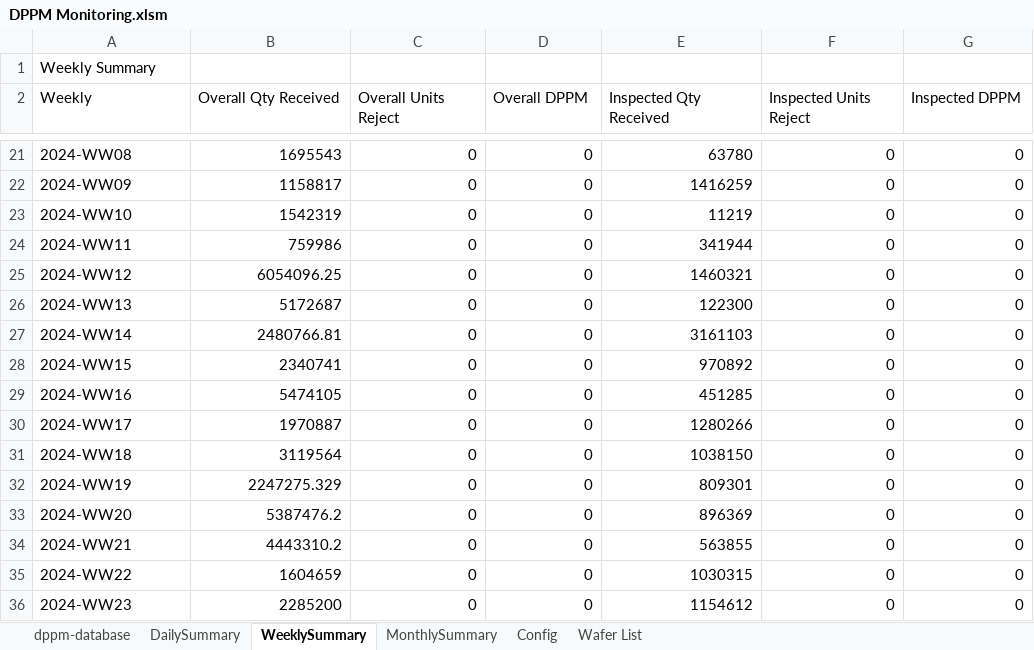
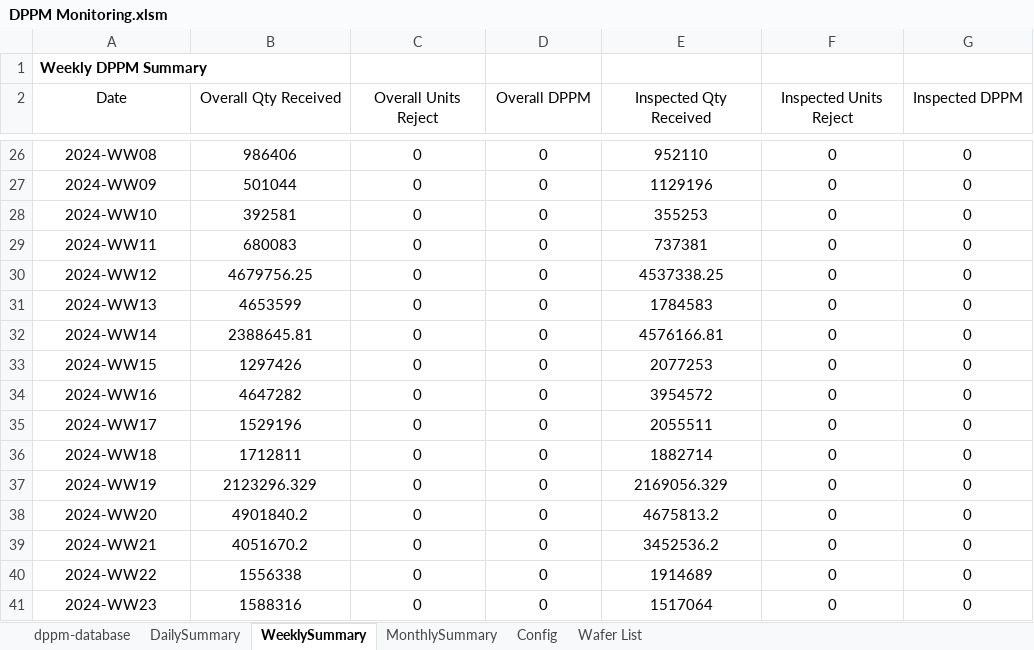
Before and after one commit to mikesaligao/iqa-dppm-monitoring, an Excel workbook: DPPM Monitoring.xlsm, sheet WeeklySummary, drawn as a sheet; only a part is shown, gaps mark what is left out; values as stored, in another font and other column widths than the file's, no borders; table styles not drawn; addresses are those after the commit; the diff covers the shown part only; the diff names each change by its address in the sheet, - before the commit and + after, or states it on an @@ line.

Commit message:
debugged and working version of the DPPM Monitoring.xlsm #TODO: Supplier Performance per month.

```diff
--- a/DPPM Monitoring.xlsm (sheet WeeklySummary)
+++ b/DPPM Monitoring.xlsm (sheet WeeklySummary)
-A1 (Date): Weekly Summary
+A1 (Date): Weekly DPPM Summary
-A1 bold: off
+A1 bold: on
-A2: Weekly
+A2: Date
-A2:G2 alignment: left
+A2:G2 alignment: center
-A26:A41 alignment: left
+A26:A41 alignment: center
-B26:G41 alignment: right
+B26:G41 alignment: center
-B26 (Overall Qty Received): 1695543
+B26 (Overall Qty Received): 986406
-E26 (Inspected Qty Received): 63780
+E26 (Inspected Qty Received): 952110
-B27 (Overall Qty Received): 1158817
+B27 (Overall Qty Received): 501044
-E27 (Inspected Qty Received): 1416259
+E27 (Inspected Qty Received): 1129196
-B28 (Overall Qty Received): 1542319
+B28 (Overall Qty Received): 392581
-E28 (Inspected Qty Received): 11219
+E28 (Inspected Qty Received): 355253
-B29 (Overall Qty Received): 759986
+B29 (Overall Qty Received): 680083
-E29 (Inspected Qty Received): 341944
+E29 (Inspected Qty Received): 737381
-B30 (Overall Qty Received): 6054096.25
+B30 (Overall Qty Received): 4679756.25
-E30 (Inspected Qty Received): 1460321
+E30 (Inspected Qty Received): 4537338.25
-B31 (Overall Qty Received): 5172687
+B31 (Overall Qty Received): 4653599
-E31 (Inspected Qty Received): 122300
+E31 (Inspected Qty Received): 1784583
-B32 (Overall Qty Received): 2480766.81
+B32 (Overall Qty Received): 2388645.81
-E32 (Inspected Qty Received): 3161103
+E32 (Inspected Qty Received): 4576166.81
-B33 (Overall Qty Received): 2340741
+B33 (Overall Qty Received): 1297426
-E33 (Inspected Qty Received): 970892
+E33 (Inspected Qty Received): 2077253
-B34 (Overall Qty Received): 5474105
+B34 (Overall Qty Received): 4647282
-E34 (Inspected Qty Received): 451285
+E34 (Inspected Qty Received): 3954572
-B35 (Overall Qty Received): 1970887
+B35 (Overall Qty Received): 1529196
-E35 (Inspected Qty Received): 1280266
+E35 (Inspected Qty Received): 2055511
-B36 (Overall Qty Received): 3119564
+B36 (Overall Qty Received): 1712811
-E36 (Inspected Qty Received): 1038150
+E36 (Inspected Qty Received): 1882714
-B37 (Overall Qty Received): 2247275.329
+B37 (Overall Qty Received): 2123296.329
-E37 (Inspected Qty Received): 809301
+E37 (Inspected Qty Received): 2169056.329
-B38 (Overall Qty Received): 5387476.2
+B38 (Overall Qty Received): 4901840.2
-E38 (Inspected Qty Received): 896369
+E38 (Inspected Qty Received): 4675813.2
-B39 (Overall Qty Received): 4443310.2
+B39 (Overall Qty Received): 4051670.2
-E39 (Inspected Qty Received): 563855
+E39 (Inspected Qty Received): 3452536.2
-B40 (Overall Qty Received): 1604659
+B40 (Overall Qty Received): 1556338
-E40 (Inspected Qty Received): 1030315
+E40 (Inspected Qty Received): 1914689
-B41 (Overall Qty Received): 2285200
+B41 (Overall Qty Received): 1588316
-E41 (Inspected Qty Received): 1154612
+E41 (Inspected Qty Received): 1517064
```
Also changed, not shown: 18 added rows, 187 edited cells and cell formats elsewhere in this sheet, sheet dppm-database, sheet DailySummary, sheet MonthlySummary, sheet Config, 3 other files.
